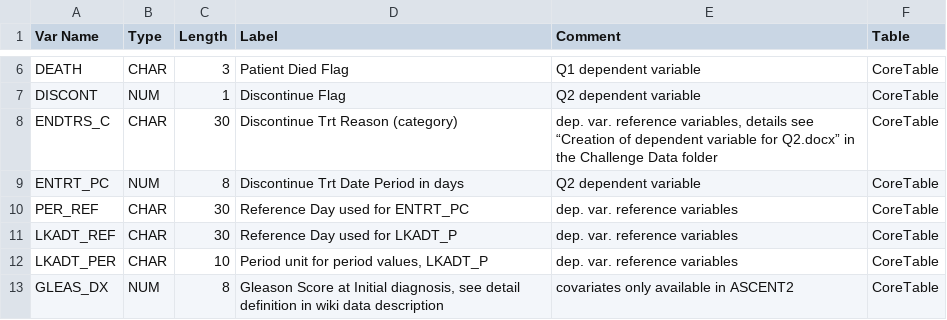
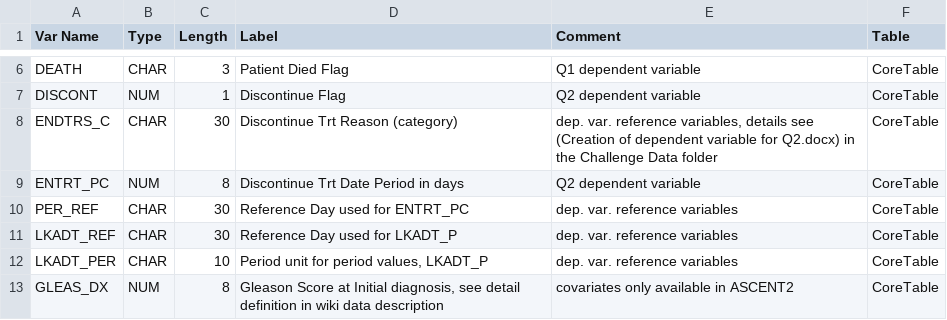
Before and after one commit to JbEy41/Projet_DREAM_CANCER, a CSV file: data/dico_table.csv, drawn as a sheet; only a part is shown, gaps mark what is left out; the diff names each change by its address in the sheet, - before the commit and + after, or states it on an @@ line.

Commit message:
Suppression d'un non ascii éléments (line 7-8)

```diff
--- a/data/dico_table.csv
+++ b/data/dico_table.csv
-E8 (Comment): …details see “Creation of dependent variable for Q2.docx” in the…
+E8 (Comment): …details see (Creation of dependent variable for Q2.docx) in the…
```
